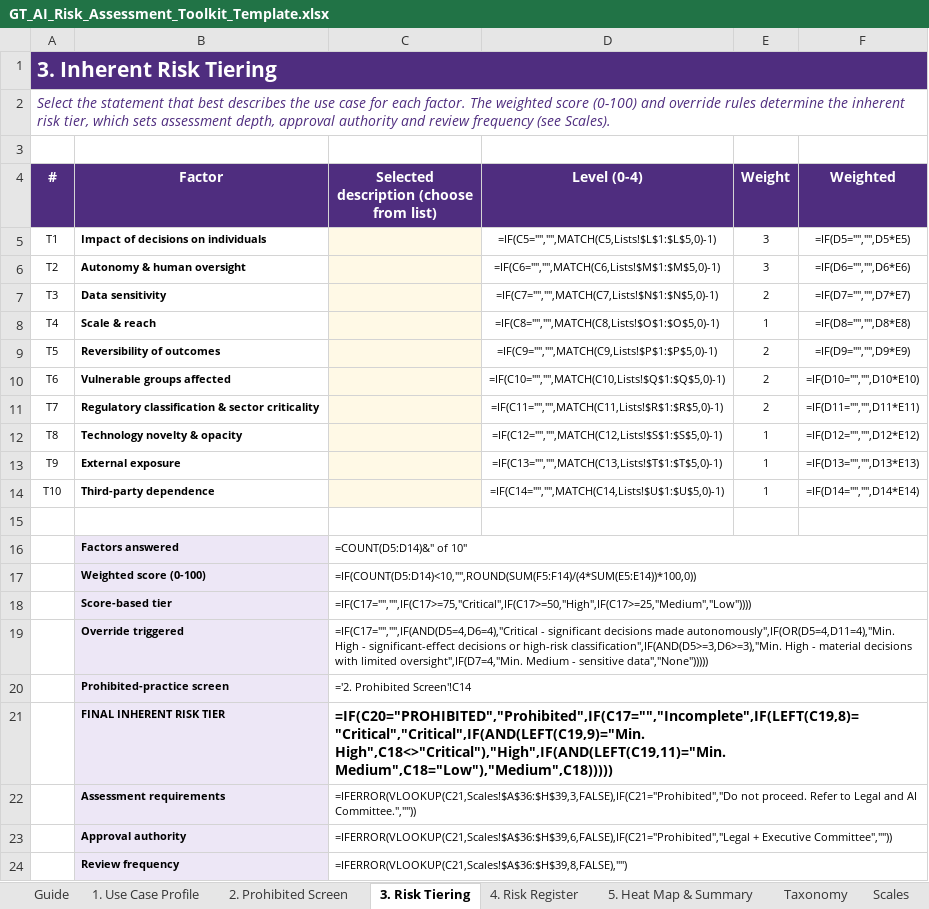
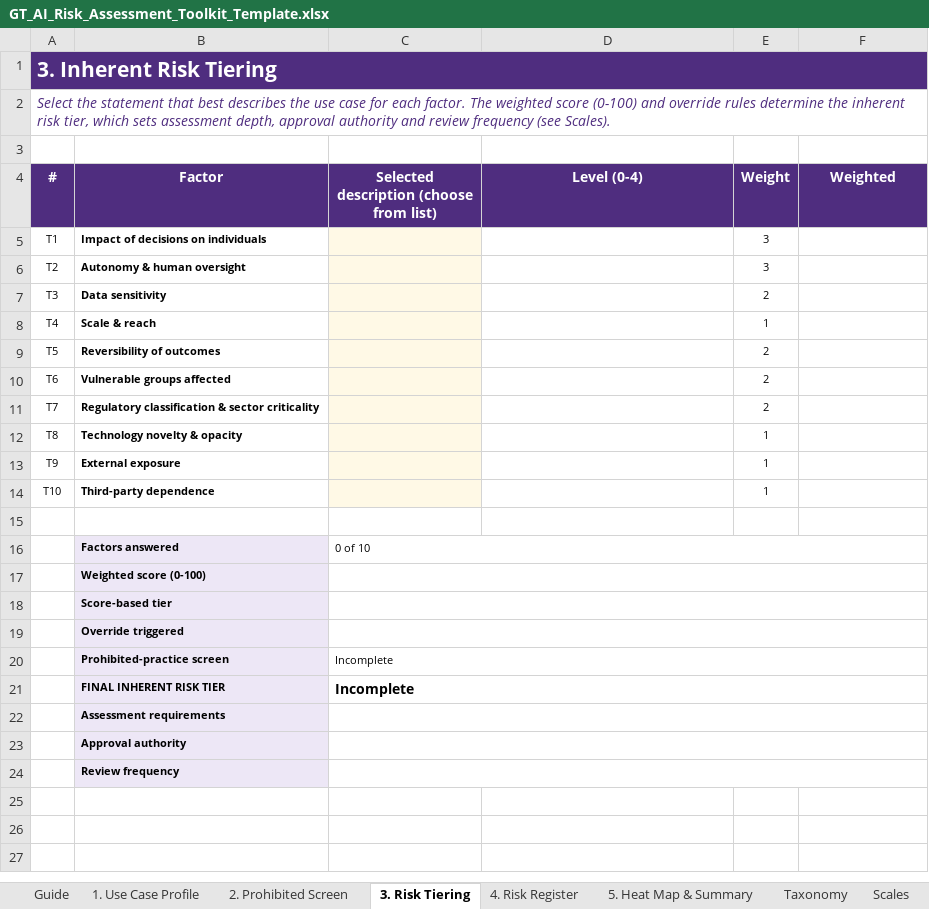
Before and after one commit to mahekdevangtrivedi-wq/GT-AI-Service-Line, an Excel workbook: 01_AI_Governance_Risk_Compliance/1.2_AI_Risk_Assessment_Framework/GT_AI_Risk_Assessment_Toolkit_Template.xlsx, sheet 3. Risk Tiering, drawn as a sheet; values as stored, in another font and other column widths than the file's, no borders; formulas without a stored value are shown as written; conditional formats not drawn; the diff names each change by its address in the sheet, - before the commit and + after, or states it on an @@ line.

```diff
--- a/01_AI_Governance_Risk_Compliance/1.2_AI_Risk_Assessment_Framework/GT_AI_Risk_Assessment_Toolkit_Template.xlsx (sheet 3. Risk Tiering)
+++ b/01_AI_Governance_Risk_Compliance/1.2_AI_Risk_Assessment_Framework/GT_AI_Risk_Assessment_Toolkit_Template.xlsx (sheet 3. Risk Tiering)
-D5 (Level (0-4)): =IF(C5="","",MATCH(C5,Lists!$L$1:$L$5,0)-1)
+D5 (Level (0-4)): (empty)
-F5 (Weighted): =IF(D5="","",D5*E5)
+F5 (Weighted): (empty)
-D6 (Level (0-4)): =IF(C6="","",MATCH(C6,Lists!$M$1:$M$5,0)-1)
+D6 (Level (0-4)): (empty)
-F6 (Weighted): =IF(D6="","",D6*E6)
+F6 (Weighted): (empty)
-D7 (Level (0-4)): =IF(C7="","",MATCH(C7,Lists!$N$1:$N$5,0)-1)
+D7 (Level (0-4)): (empty)
-F7 (Weighted): =IF(D7="","",D7*E7)
+F7 (Weighted): (empty)
-D8 (Level (0-4)): =IF(C8="","",MATCH(C8,Lists!$O$1:$O$5,0)-1)
+D8 (Level (0-4)): (empty)
-F8 (Weighted): =IF(D8="","",D8*E8)
+F8 (Weighted): (empty)
-D9 (Level (0-4)): =IF(C9="","",MATCH(C9,Lists!$P$1:$P$5,0)-1)
+D9 (Level (0-4)): (empty)
-F9 (Weighted): =IF(D9="","",D9*E9)
+F9 (Weighted): (empty)
-D10 (Level (0-4)): =IF(C10="","",MATCH(C10,Lists!$Q$1:$Q$5,0)-1)
+D10 (Level (0-4)): (empty)
-F10 (Weighted): =IF(D10="","",D10*E10)
+F10 (Weighted): (empty)
-D11 (Level (0-4)): =IF(C11="","",MATCH(C11,Lists!$R$1:$R$5,0)-1)
+D11 (Level (0-4)): (empty)
-F11 (Weighted): =IF(D11="","",D11*E11)
+F11 (Weighted): (empty)
-D12 (Level (0-4)): =IF(C12="","",MATCH(C12,Lists!$S$1:$S$5,0)-1)
+D12 (Level (0-4)): (empty)
-F12 (Weighted): =IF(D12="","",D12*E12)
+F12 (Weighted): (empty)
-D13 (Level (0-4)): =IF(C13="","",MATCH(C13,Lists!$T$1:$T$5,0)-1)
+D13 (Level (0-4)): (empty)
-F13 (Weighted): =IF(D13="","",D13*E13)
+F13 (Weighted): (empty)
-D14 (Level (0-4)): =IF(C14="","",MATCH(C14,Lists!$U$1:$U$5,0)-1)
+D14 (Level (0-4)): (empty)
-F14 (Weighted): =IF(D14="","",D14*E14)
+F14 (Weighted): (empty)
-C16: =COUNT(D5:D14)&" of 10"
+C16: 0 of 10
-C17: =IF(COUNT(D5:D14)<10,"",ROUND(SUM(F5:F14)/(4*SUM(E5:E14))*100,0))
+C17: (empty)
-C18: =IF(C17="","",IF(C17>=75,"Critical",IF(C17>=50,"High",IF(C17>=25,"Medium","Low"))))
+C18: (empty)
-C19: =IF(C17="","",IF(AND(D5=4,D6=4),"Critical - significant decisions made autonomously",IF(OR(D5=4,D11=4),"Min. High - significant-effect decisions or high-risk classification",IF(AND(D5>=3,D6>=3),"Min. High - material decisions with limited oversight",IF(D7=4,"Min. Medium - sensitive data","None")))))
+C19: (empty)
-C20: ='2. Prohibited Screen'!C14
+C20: Incomplete
-C21: =IF(C20="PROHIBITED","Prohibited",IF(C17="","Incomplete",IF(LEFT(C19,8)="Critical","Critical",IF(AND(LEFT(C19,9)="Min. High",C18<>"Critical"),"High",IF(AND(LEFT(C19,11)="Min. Medium",C18="Low"),"Medium",C18)))))
+C21: Incomplete
-C22: =IFERROR(VLOOKUP(C21,Scales!$A$36:$H$39,3,FALSE),IF(C21="Prohibited","Do not proceed. Refer to Legal and AI Committee.",""))
+C22: (empty)
-C23: =IFERROR(VLOOKUP(C21,Scales!$A$36:$H$39,6,FALSE),IF(C21="Prohibited","Legal + Executive Committee",""))
+C23: (empty)
-C24: =IFERROR(VLOOKUP(C21,Scales!$A$36:$H$39,8,FALSE),"")
+C24: (empty)
```
Also changed, not shown: sheet 4. Risk Register, sheet 5. Heat Map & Summary, sheet 2. Prohibited Screen, hidden cells, 01_AI_Governance_Risk_Compliance/1.1_RCM_Update/GT_AI_Security_and_Agent_Audit_Checklist_v2.0.xlsx, 01_AI_Governance_Risk_Compliance/1.2_AI_Risk_Assessment_Framework/GT_AI_Risk_Assessment_Toolkit_Worked_Example.xlsx, 8 other files.
